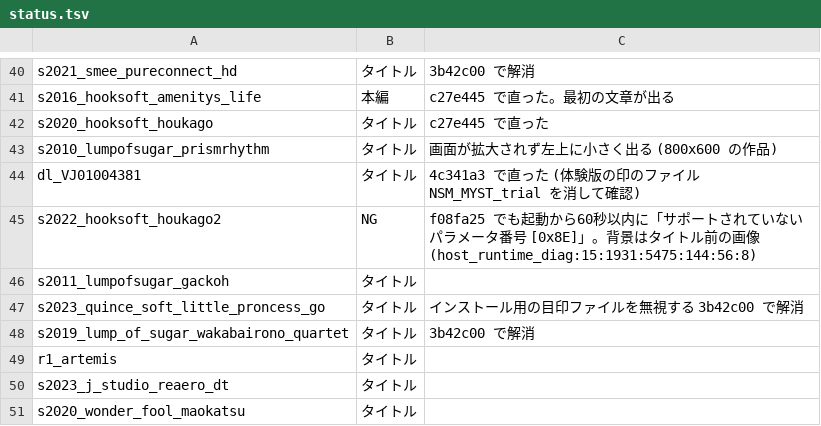
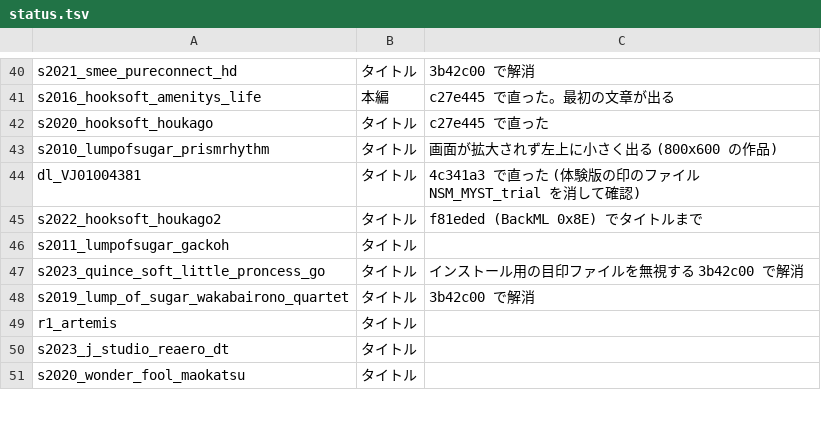
Before and after one commit to a-kaibu/vnrun, a TSV file: tools/verify/status.tsv, drawn as a sheet; only a part is shown, gaps mark what is left out.

```diff
--- a/tools/verify/status.tsv
+++ b/tools/verify/status.tsv
@@ -44,3 +44,3 @@ s2010_lumpofsugar_prismrhythm	タイトル	画面が拡大されず左上に小
 dl_VJ01004381	タイトル	4c341a3 で直った (体験版の印のファイル NSM_MYST_trial を消して確認)
-s2022_hooksoft_houkago2	NG	f08fa25 でも起動から60秒以内に「サポートされていないパラメータ番号 [0x8E]」。背景はタイトル前の画像 (host_runtime_diag:15:1931:5475:144:56:8)
+s2022_hooksoft_houkago2	タイトル	f81eded (BackML 0x8E) でタイトルまで
 s2011_lumpofsugar_gackoh	タイトル	
```
Also changed, not shown: 1 other file.
